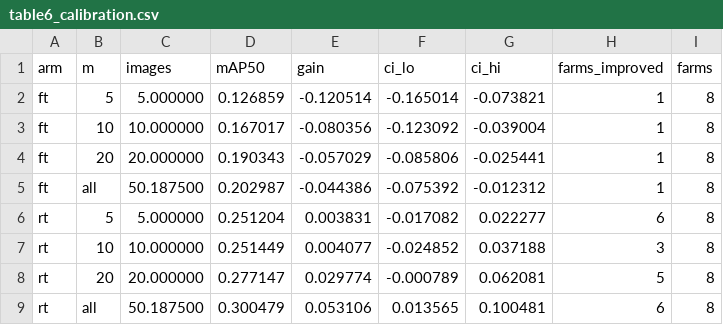
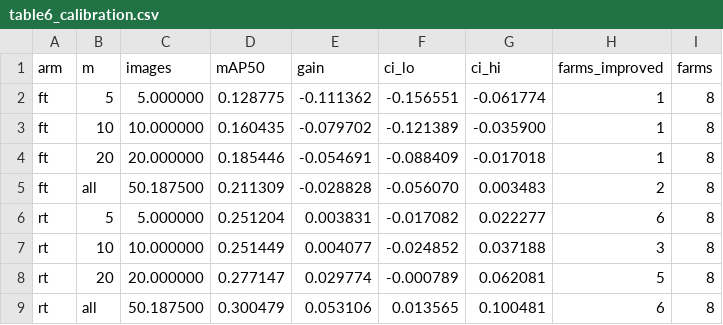
Before and after one commit to xiaolin200206/durian-site-split, a CSV file: results_applied/table6_calibration.csv, drawn as a sheet.

```diff
--- a/results_applied/table6_calibration.csv
+++ b/results_applied/table6_calibration.csv
@@ -1,6 +1,6 @@
 arm,m,images,mAP50,gain,ci_lo,ci_hi,farms_improved,farms
-ft,5,5.000000,0.126859,-0.120514,-0.165014,-0.073821,1,8
-ft,10,10.000000,0.167017,-0.080356,-0.123092,-0.039004,1,8
-ft,20,20.000000,0.190343,-0.057029,-0.085806,-0.025441,1,8
-ft,all,50.187500,0.202987,-0.044386,-0.075392,-0.012312,1,8
+ft,5,5.000000,0.128775,-0.111362,-0.156551,-0.061774,1,8
+ft,10,10.000000,0.160435,-0.079702,-0.121389,-0.035900,1,8
+ft,20,20.000000,0.185446,-0.054691,-0.088409,-0.017018,1,8
+ft,all,50.187500,0.211309,-0.028828,-0.056070,0.003483,2,8
 rt,5,5.000000,0.251204,0.003831,-0.017082,0.022277,6,8
```
Also changed, not shown: results_applied/table3_budget_grid.csv, results_applied/table4_equal_budget.csv, 28 other files.
